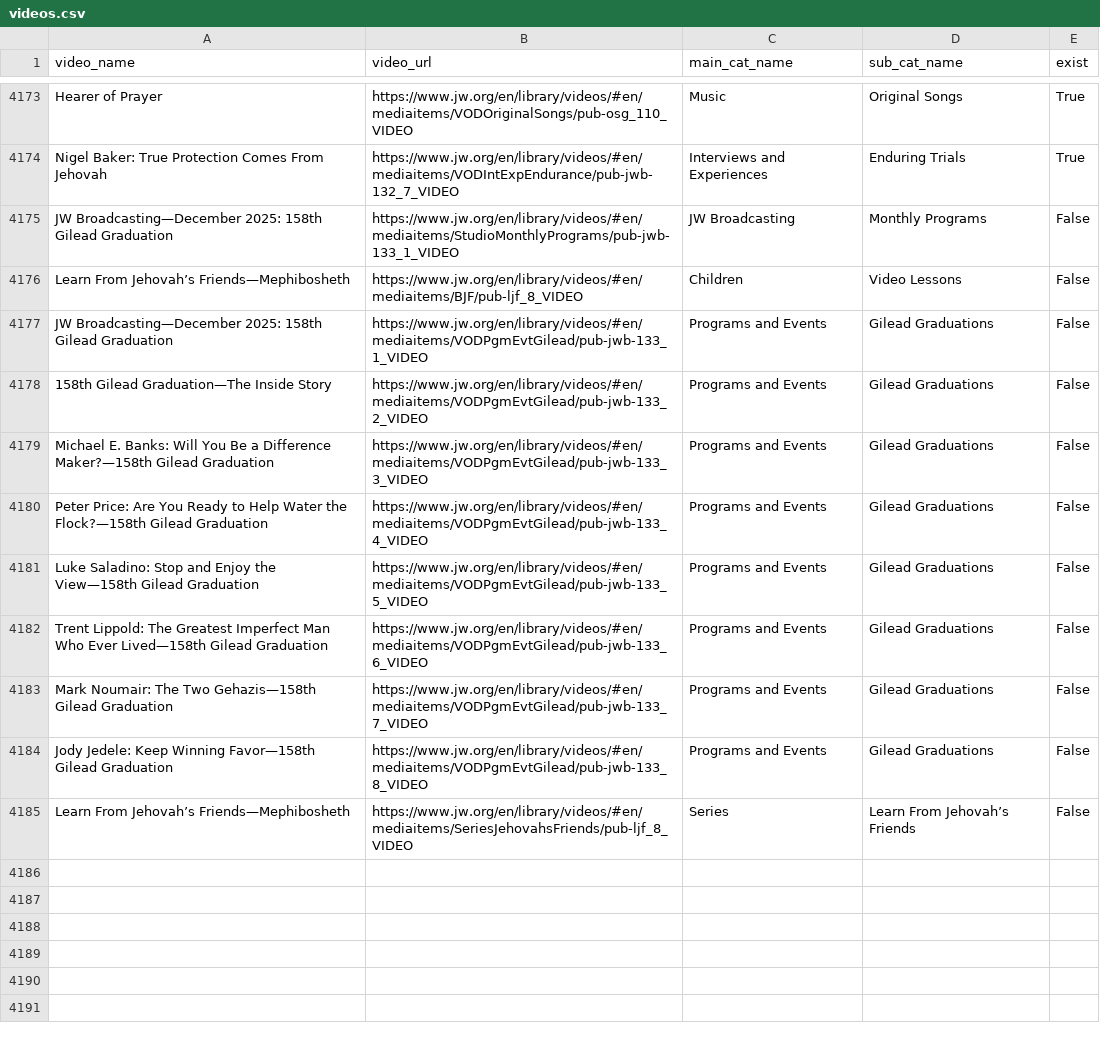
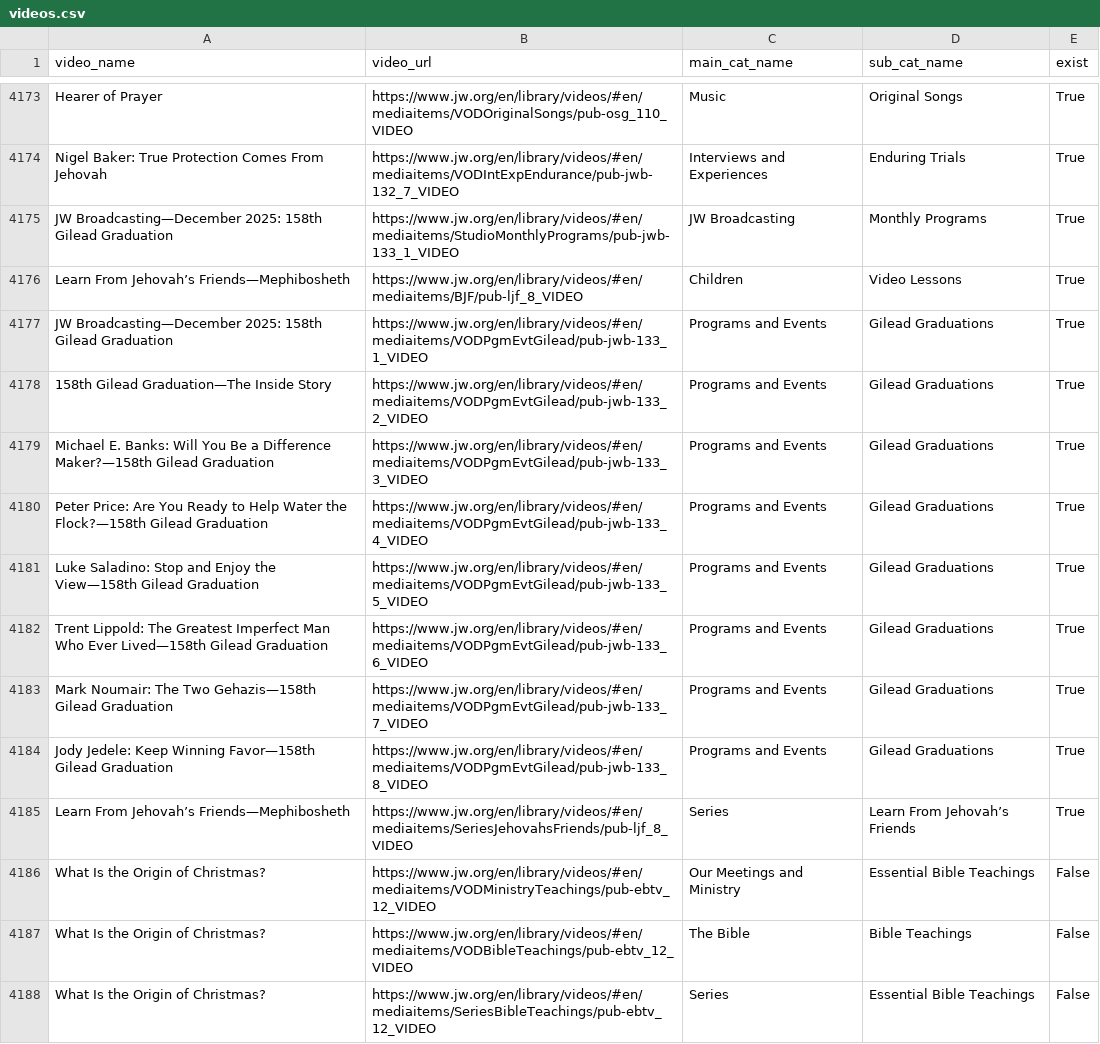
Before and after one commit to LukeRoberson/video, a CSV file: scripts/csv/videos.csv, drawn as a sheet; only a part is shown, gaps mark what is left out.

Commit message:
updated videos

```diff
--- a/scripts/csv/videos.csv
+++ b/scripts/csv/videos.csv
@@ -4174,12 +4174,15 @@ Hearer of Prayer,https://www.jw.org/en/library/videos/#en/mediaitems/VODOriginal
 Nigel Baker: True Protection Comes From Jehovah,https://www.jw.org/en/library/videos/#en/mediaitems/VODIntExpEndurance/pub-jwb-132_7_VIDEO,Interviews and Experiences,Enduring Trials,True
-JW Broadcasting—December 2025: 158th Gilead Graduation,https://www.jw.org/en/library/videos/#en/mediaitems/StudioMonthlyPrograms/pub-jwb-133_1_VIDEO,JW Broadcasting,Monthly Programs,False
-Learn From Jehovah’s Friends—Mephibosheth,https://www.jw.org/en/library/videos/#en/mediaitems/BJF/pub-ljf_8_VIDEO,Children,Video Lessons,False
-JW Broadcasting—December 2025: 158th Gilead Graduation,https://www.jw.org/en/library/videos/#en/mediaitems/VODPgmEvtGilead/pub-jwb-133_1_VIDEO,Programs and Events,Gilead Graduations,False
-158th Gilead Graduation—The Inside Story,https://www.jw.org/en/library/videos/#en/mediaitems/VODPgmEvtGilead/pub-jwb-133_2_VIDEO,Programs and Events,Gilead Graduations,False
-Michael E. Banks: Will You Be a Difference Maker?—158th Gilead Graduation,https://www.jw.org/en/library/videos/#en/mediaitems/VODPgmEvtGilead/pub-jwb-133_3_VIDEO,Programs and Events,Gilead Graduations,False
-Peter Price: Are You Ready to Help Water the Flock?—158th Gilead Graduation,https://www.jw.org/en/library/videos/#en/mediaitems/VODPgmEvtGilead/pub-jwb-133_4_VIDEO,Programs and Events,Gilead Graduations,False
-Luke Saladino: Stop and Enjoy the View—158th Gilead Graduation,https://www.jw.org/en/library/videos/#en/mediaitems/VODPgmEvtGilead/pub-jwb-133_5_VIDEO,Programs and Events,Gilead Graduations,False
-Trent Lippold: The Greatest Imperfect Man Who Ever Lived—158th Gilead Graduation,https://www.jw.org/en/library/videos/#en/mediaitems/VODPgmEvtGilead/pub-jwb-133_6_VIDEO,Programs and Events,Gilead Graduations,False
-Mark Noumair: The Two Gehazis—158th Gilead Graduation,https://www.jw.org/en/library/videos/#en/mediaitems/VODPgmEvtGilead/pub-jwb-133_7_VIDEO,Programs and Events,Gilead Graduations,False
-Jody Jedele: Keep Winning Favor—158th Gilead Graduation,https://www.jw.org/en/library/videos/#en/mediaitems/VODPgmEvtGilead/pub-jwb-133_8_VIDEO,Programs and Events,Gilead Graduations,False
-Learn From Jehovah’s Friends—Mephibosheth,https://www.jw.org/en/library/videos/#en/mediaitems/SeriesJehovahsFriends/pub-ljf_8_VIDEO,Series,Learn From Jehovah’s Friends,False
+JW Broadcasting—December 2025: 158th Gilead Graduation,https://www.jw.org/en/library/videos/#en/mediaitems/StudioMonthlyPrograms/pub-jwb-133_1_VIDEO,JW Broadcasting,Monthly Programs,True
+Learn From Jehovah’s Friends—Mephibosheth,https://www.jw.org/en/library/videos/#en/mediaitems/BJF/pub-ljf_8_VIDEO,Children,Video Lessons,True
+JW Broadcasting—December 2025: 158th Gilead Graduation,https://www.jw.org/en/library/videos/#en/mediaitems/VODPgmEvtGilead/pub-jwb-133_1_VIDEO,Programs and Events,Gilead Graduations,True
+158th Gilead Graduation—The Inside Story,https://www.jw.org/en/library/videos/#en/mediaitems/VODPgmEvtGilead/pub-jwb-133_2_VIDEO,Programs and Events,Gilead Graduations,True
+Michael E. Banks: Will You Be a Difference Maker?—158th Gilead Graduation,https://www.jw.org/en/library/videos/#en/mediaitems/VODPgmEvtGilead/pub-jwb-133_3_VIDEO,Programs and Events,Gilead Graduations,True
+Peter Price: Are You Ready to Help Water the Flock?—158th Gilead Graduation,https://www.jw.org/en/library/videos/#en/mediaitems/VODPgmEvtGilead/pub-jwb-133_4_VIDEO,Programs and Events,Gilead Graduations,True
+Luke Saladino: Stop and Enjoy the View—158th Gilead Graduation,https://www.jw.org/en/library/videos/#en/mediaitems/VODPgmEvtGilead/pub-jwb-133_5_VIDEO,Programs and Events,Gilead Graduations,True
+Trent Lippold: The Greatest Imperfect Man Who Ever Lived—158th Gilead Graduation,https://www.jw.org/en/library/videos/#en/mediaitems/VODPgmEvtGilead/pub-jwb-133_6_VIDEO,Programs and Events,Gilead Graduations,True
+Mark Noumair: The Two Gehazis—158th Gilead Graduation,https://www.jw.org/en/library/videos/#en/mediaitems/VODPgmEvtGilead/pub-jwb-133_7_VIDEO,Programs and Events,Gilead Graduations,True
+Jody Jedele: Keep Winning Favor—158th Gilead Graduation,https://www.jw.org/en/library/videos/#en/mediaitems/VODPgmEvtGilead/pub-jwb-133_8_VIDEO,Programs and Events,Gilead Graduations,True
+Learn From Jehovah’s Friends—Mephibosheth,https://www.jw.org/en/library/videos/#en/mediaitems/SeriesJehovahsFriends/pub-ljf_8_VIDEO,Series,Learn From Jehovah’s Friends,True
+What Is the Origin of Christmas?,https://www.jw.org/en/library/videos/#en/mediaitems/VODMinistryTeachings/pub-ebtv_12_VIDEO,Our Meetings and Ministry,Essential Bible Teachings,False
+What Is the Origin of Christmas?,https://www.jw.org/en/library/videos/#en/mediaitems/VODBibleTeachings/pub-ebtv_12_VIDEO,The Bible,Bible Teachings,False
+What Is the Origin of Christmas?,https://www.jw.org/en/library/videos/#en/mediaitems/SeriesBibleTeachings/pub-ebtv_12_VIDEO,Series,Essential Bible Teachings,False
```
Also changed, not shown: scripts/csv/missing_videos.csv, 6 other files.
